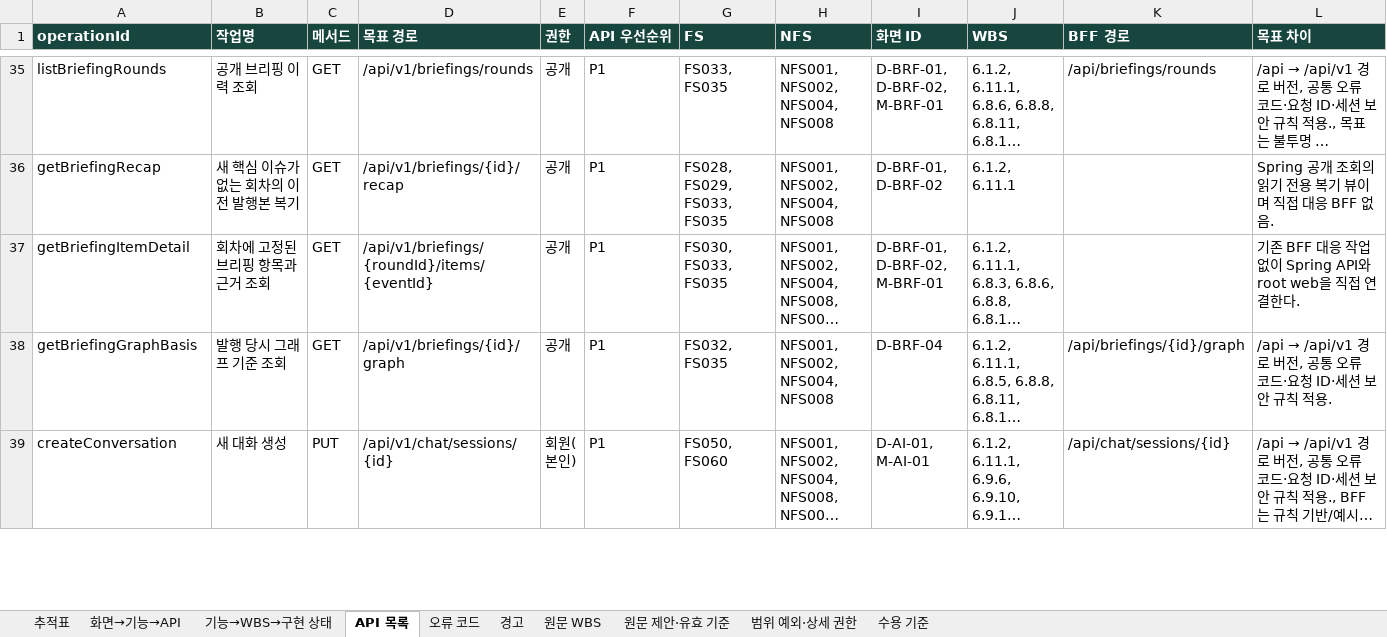
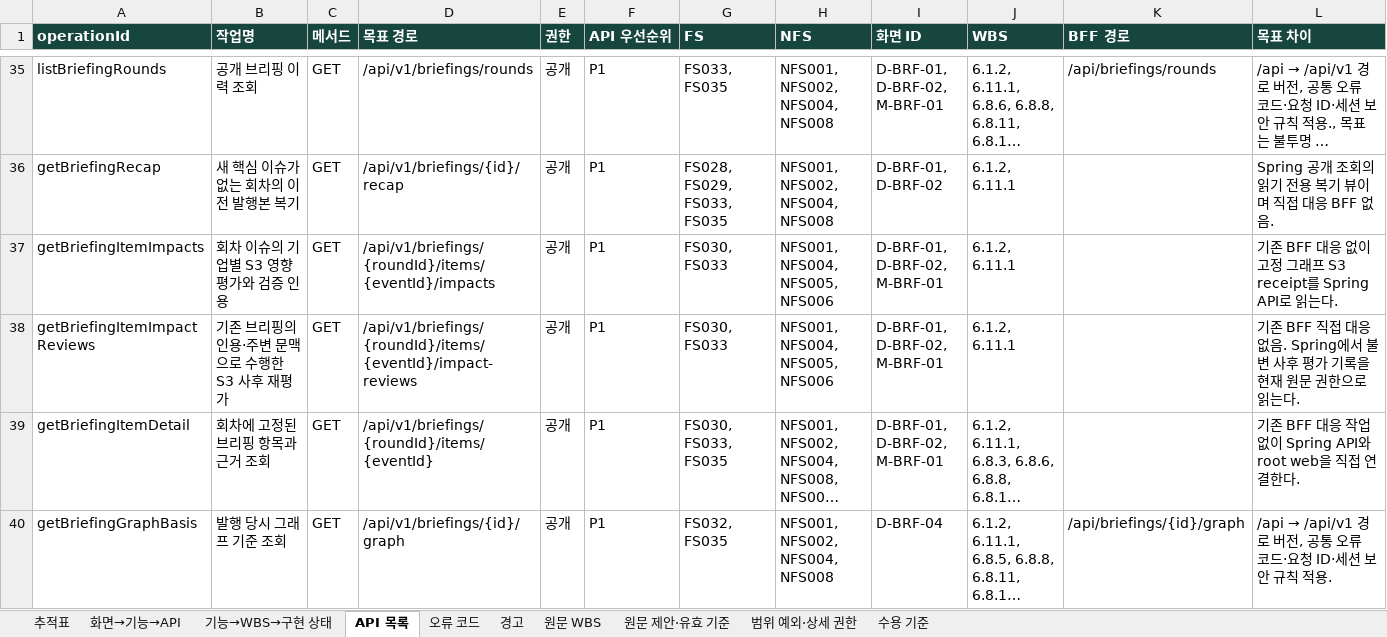
Before and after one commit to Donbug/zoop, an Excel workbook: docs/system/out/zoop-trace.xlsx, sheet API 목록, drawn as a sheet; only a part is shown, gaps mark what is left out; the shorter side is filled out with more unchanged rows; long unchanged cells end in …; values as stored, in another font and other column widths than the file's, no borders; rows hold the shown columns only; the diff names each change by its address in the sheet, - before the commit and + after, or states it on an @@ line.

Commit message:
docs(docs): regenerate briefing API trace outputs

```diff
--- a/docs/system/out/zoop-trace.xlsx (sheet API 목록)
+++ b/docs/system/out/zoop-trace.xlsx (sheet API 목록)
+row 37: getBriefingItemImpacts | 회차 이슈의 기업별 S3 영향 평가와 검증 인용 | GET | /api/v1/briefings/{roundId}/items/{eventId}/impacts | 공개 | P1 | FS030, FS033 | NFS001, NFS004, NFS005, NFS006 | D-BRF-01, D-BRF-02, M-BRF-01 | 6.1.2, 6.11.1 |  | 기존 BFF 대응 없이 고정 그래프 S3 receipt를 Spring API로 읽는다.
+row 38: getBriefingItemImpactReviews | 기존 브리핑의 인용·주변 문맥으로 수행한 S3 사후 재평가 | GET | /api/v1/briefings/{roundId}/items/{eventId}/impact-reviews | 공개 | P1 | FS030, FS033 | NFS001, NFS004, NFS005, NFS006 | D-BRF-01, D-BRF-02, M-BRF-01 | 6.1.2, 6.11.1 |  | 기존 BFF 직접 대응 없음. Spring에서 불변 사후 평가 기록을 현재 원문 권한으로 읽는다.
```
Also changed, not shown: sheet 화면→기능→API, sheet 추적표, sheet 경고, 3 other files.
